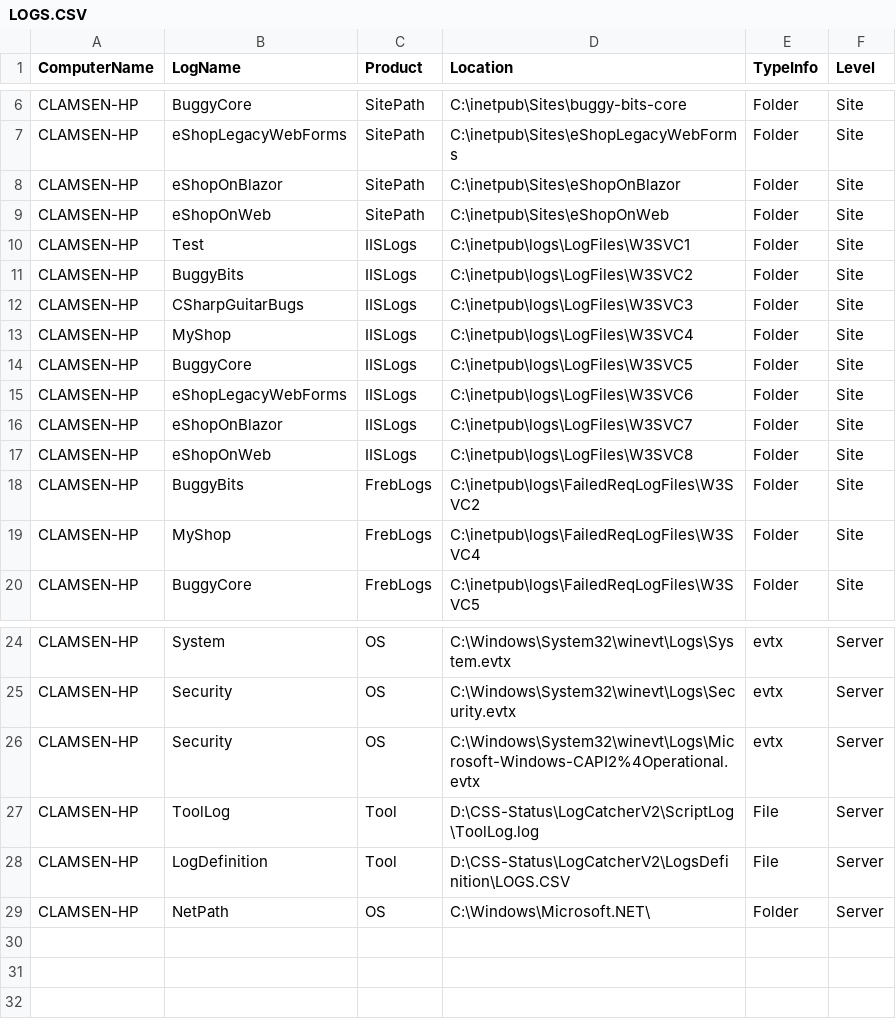
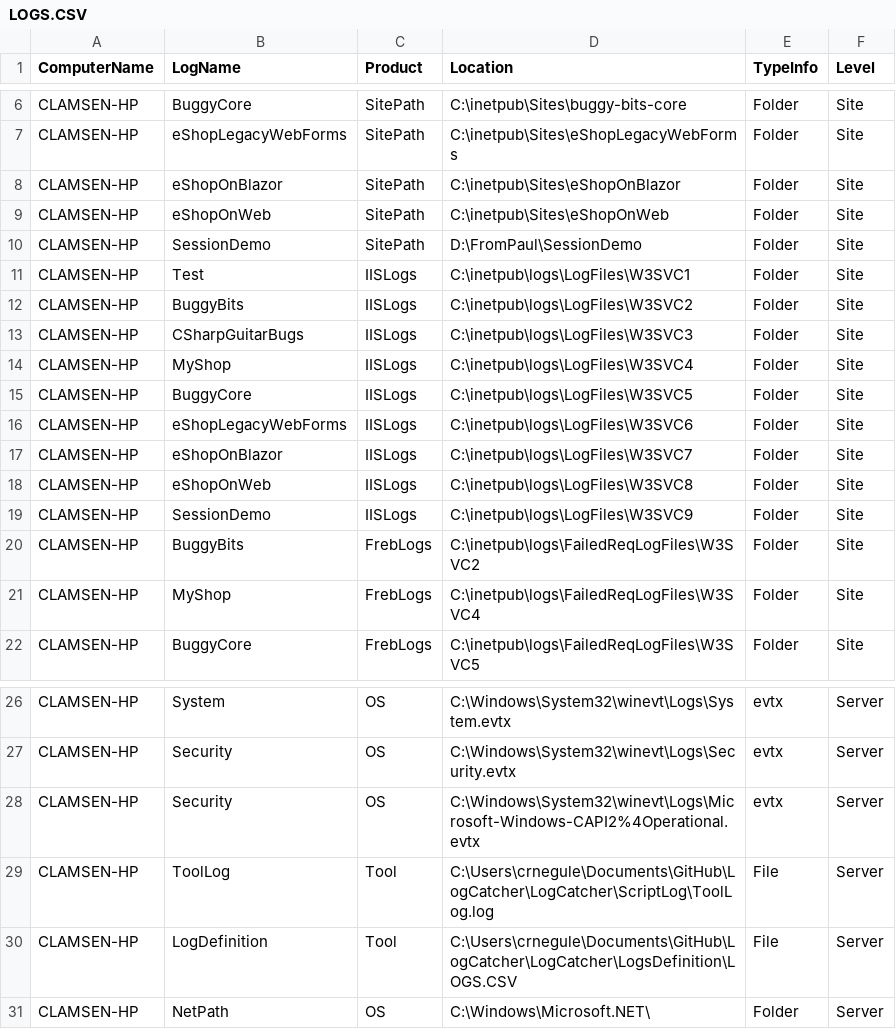
Before and after one commit to NL-Cristi/LogCatcher, a CSV file: LogCatcher/LogsDefinition/LOGS.CSV, drawn as a sheet; only a part is shown, gaps mark what is left out.

```diff
--- a/LogCatcher/LogsDefinition/LOGS.CSV
+++ b/LogCatcher/LogsDefinition/LOGS.CSV
@@ -9,2 +9,3 @@
 "CLAMSEN-HP","eShopOnWeb","SitePath","C:\inetpub\Sites\eShopOnWeb","Folder","Site"
+"CLAMSEN-HP","SessionDemo","SitePath","D:\FromPaul\SessionDemo","Folder","Site"
 "CLAMSEN-HP","Test","IISLogs","C:\inetpub\logs\LogFiles\W3SVC1","Folder","Site"
@@ -17,2 +18,3 @@
 "CLAMSEN-HP","eShopOnWeb","IISLogs","C:\inetpub\logs\LogFiles\W3SVC8","Folder","Site"
+"CLAMSEN-HP","SessionDemo","IISLogs","C:\inetpub\logs\LogFiles\W3SVC9","Folder","Site"
 "CLAMSEN-HP","BuggyBits","FrebLogs","C:\inetpub\logs\FailedReqLogFiles\W3SVC2","Folder","Site"
@@ -26,4 +28,4 @@
 "CLAMSEN-HP","Security","OS","C:\Windows\System32\winevt\Logs\Microsoft-Windows-CAPI2%4Operational.evtx","evtx","Server"
-"CLAMSEN-HP","ToolLog","Tool","D:\CSS-Status\LogCatcherV2\ScriptLog\ToolLog.log","File","Server"
-"CLAMSEN-HP","LogDefinition","Tool","D:\CSS-Status\LogCatcherV2\LogsDefinition\LOGS.CSV","File","Server"
+"CLAMSEN-HP","ToolLog","Tool","C:\Users\crnegule\Documents\GitHub\LogCatcher\LogCatcher\ScriptLog\ToolLog.log","File","Server"
+"CLAMSEN-HP","LogDefinition","Tool","C:\Users\crnegule\Documents\GitHub\LogCatcher\LogCatcher\LogsDefinition\LOGS.CSV","File","Server"
 "CLAMSEN-HP","NetPath","OS","C:\Windows\Microsoft.NET\","Folder","Server"
```
Also changed, not shown: 5 other files.
